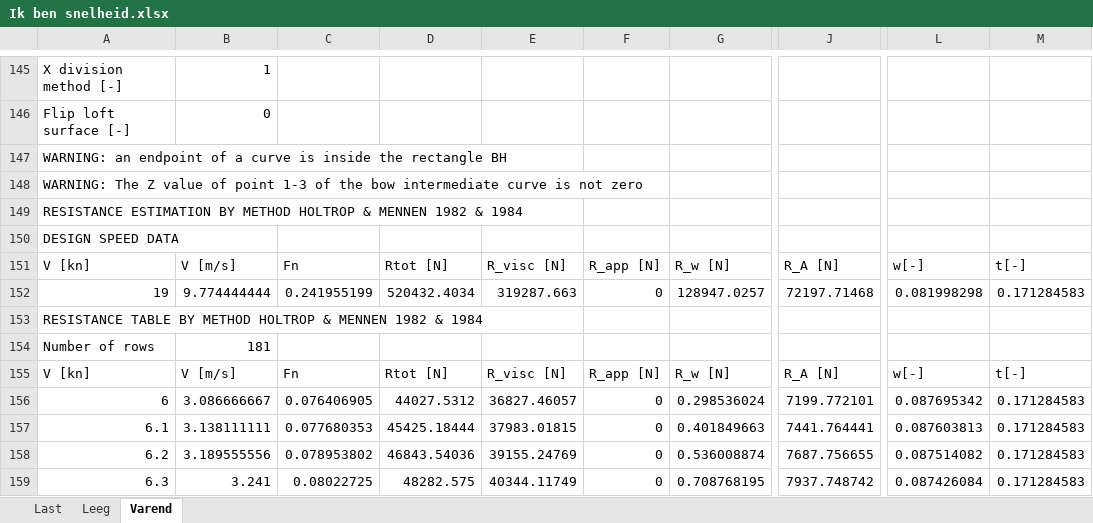
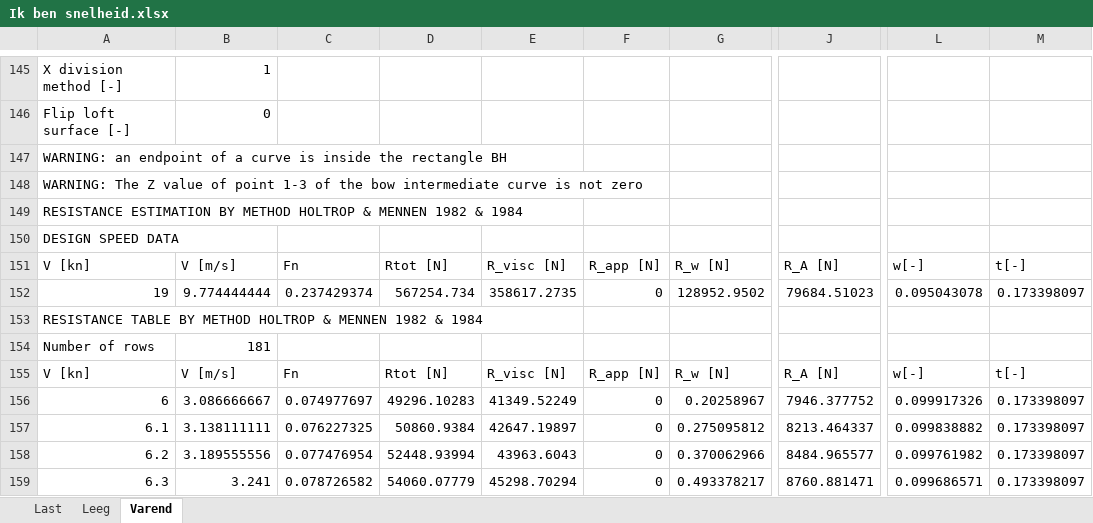
Before and after one commit to tomoldenbeuving/IP-26, an Excel workbook: Ik ben snelheid/Ik ben snelheid.xlsx, sheet Varend, drawn as a sheet; only a part is shown, gaps mark what is left out; values as stored, in another font and other column widths than the file's, no borders; the diff covers the shown part only; the diff names each change by its address in the sheet, - before the commit and + after, or states it on an @@ line.

```diff
--- a/Ik ben snelheid/Ik ben snelheid.xlsx (sheet Varend)
+++ b/Ik ben snelheid/Ik ben snelheid.xlsx (sheet Varend)
-C152: 0.241955199
+C152: 0.237429374
-D152: 520432.4034
+D152: 567254.734
-E152: 319287.663
+E152: 358617.2735
-G152: 128947.0257
+G152: 128952.9502
-J152: 72197.71468
+J152: 79684.51023
-L152: 0.081998298
+L152: 0.095043078
-M152: 0.171284583
+M152: 0.173398097
-C156: 0.076406905
+C156: 0.074977697
-D156: 44027.5312
+D156: 49296.10283
-E156: 36827.46057
+E156: 41349.52249
-G156: 0.298536024
+G156: 0.20258967
-J156: 7199.772101
+J156: 7946.377752
-L156: 0.087695342
+L156: 0.099917326
-M156:M159: 0.171284583
+M156:M159: 0.173398097
-C157: 0.077680353
+C157: 0.076227325
-D157: 45425.18444
+D157: 50860.9384
-E157: 37983.01815
+E157: 42647.19897
-G157: 0.401849663
+G157: 0.275095812
-J157: 7441.764441
+J157: 8213.464337
-L157: 0.087603813
+L157: 0.099838882
-C158: 0.078953802
+C158: 0.077476954
-D158: 46843.54036
+D158: 52448.93994
-E158: 39155.24769
+E158: 43963.6043
-G158: 0.536008874
+G158: 0.370062966
-J158: 7687.756655
+J158: 8484.965577
-L158: 0.087514082
+L158: 0.099761982
-C159: 0.08022725
+C159: 0.078726582
-D159: 48282.575
+D159: 54060.07779
-E159: 40344.11749
+E159: 45298.70294
-G159: 0.708768195
+G159: 0.493378217
-J159: 7937.748742
+J159: 8760.881471
-L159: 0.087426084
+L159: 0.099686571
```
Also changed, not shown: 27 added rows, 27 removed rows and 1269 edited cells elsewhere in this sheet, sheet Last, sheet Leeg, 1 other file.
